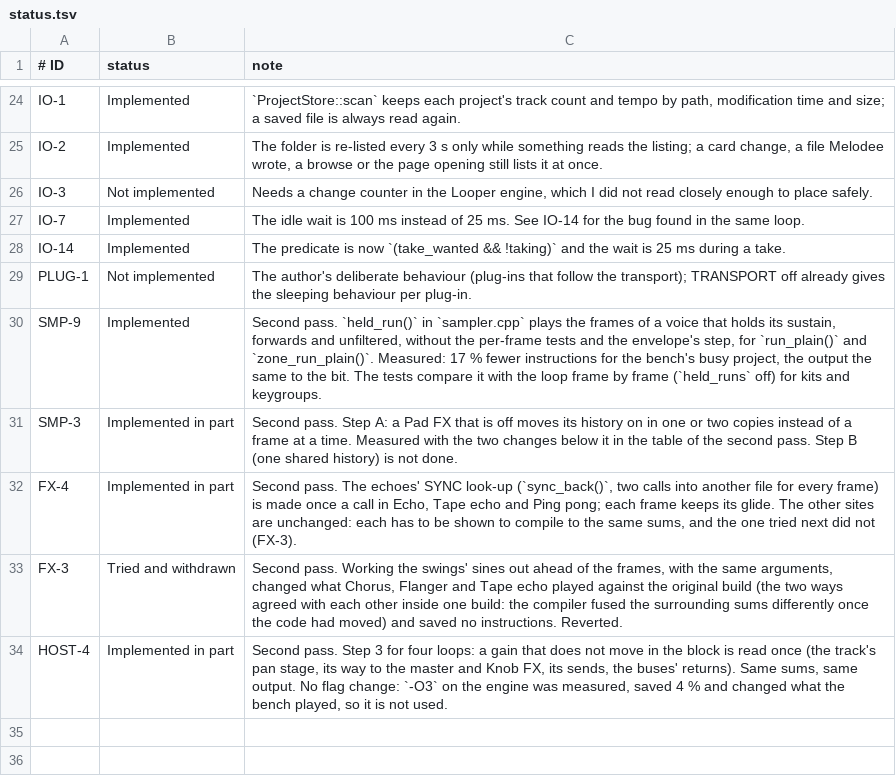
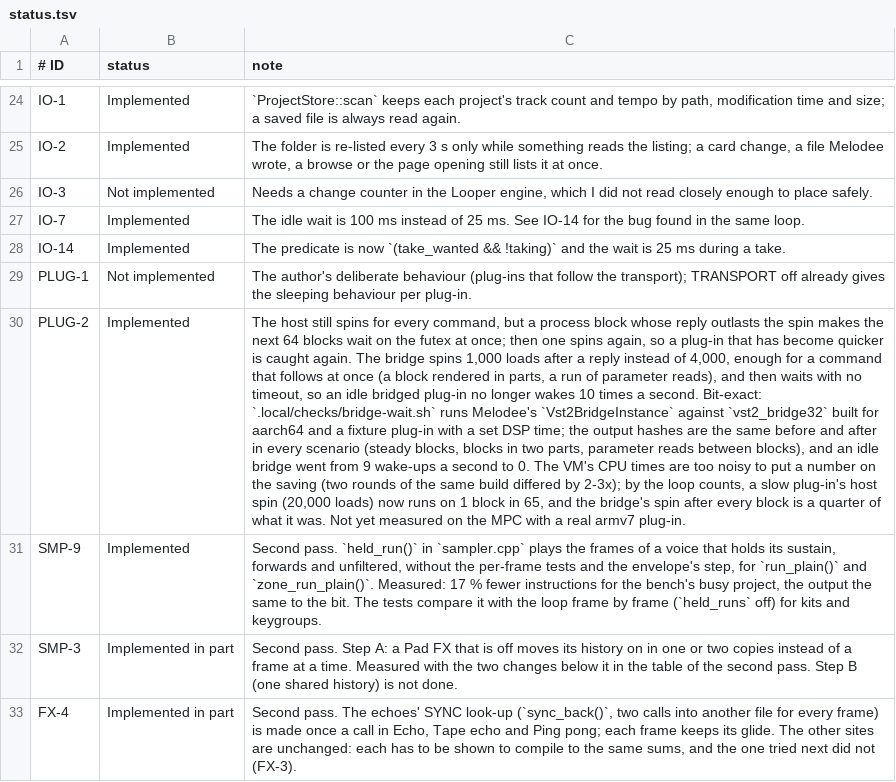
Before and after one commit to hdslave/hdslaveOS, a TSV file: .local/audit/status.tsv, drawn as a sheet; only a part is shown, gaps mark what is left out; the shorter side is filled out with more unchanged rows; the diff names each change by its address in the sheet, - before the commit and + after, or states it on an @@ line.

```diff
--- a/.local/audit/status.tsv
+++ b/.local/audit/status.tsv
+row 30: PLUG-2 | Implemented | The host still spins for every command, but a process block whose reply outlasts the spin makes the next 64 blocks wait on the futex at once; then one spins again, so a plug-in that has become quicker is caught again. The bridge spins 1,000 loads after a reply instead of 4,000, enough for a command that follows at once (a block rendered in parts, a run of parameter reads), and then waits with no timeout, so an idle bridged plug-in no longer wakes 10 times a second. Bit-exact: `.local/checks/bridge-wait.sh` runs Melodee's `Vst2BridgeInstance` against `vst2_bridge32` built for aarch64 and a fixture plug-in with a set DSP time; the output hashes are the same before and after in every scenario (steady blocks, blocks in two parts, parameter reads between blocks), and an idle bridge went from 9 wake-ups a second to 0. The VM's CPU times are too noisy to put a number on the saving (two rounds of the same build differed by 2-3x); by the loop counts, a slow plug-in's host spin (20,000 loads) now runs on 1 block in 65, and the bridge's spin after every block is a quarter of what it was. Not yet measured on the MPC with a real armv7 plug-in.
```
Also changed, not shown: 9 other files.
